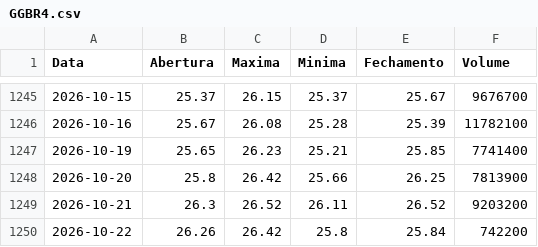
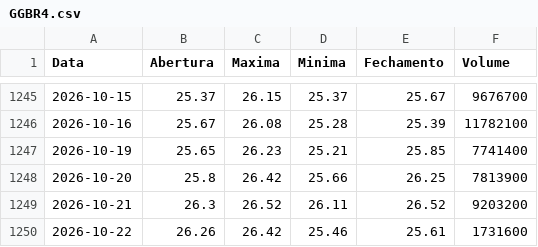
Before and after one commit to lucasrc94-lang/Analisador-B3, a CSV file: dados/GGBR4.csv, drawn as a sheet; only a part is shown, gaps mark what is left out.

```diff
--- a/dados/GGBR4.csv
+++ b/dados/GGBR4.csv
@@ -1249,2 +1249,2 @@ Data,Abertura,Maxima,Minima,Fechamento,Volume
 2026-10-21,26.3,26.52,26.11,26.52,9203200
-2026-10-22,26.26,26.42,25.8,25.84,742200
+2026-10-22,26.26,26.42,25.46,25.61,1731600
```
Also changed, not shown: dados/ALPA4.csv, dados/B3SA3.csv, 16 other files.
